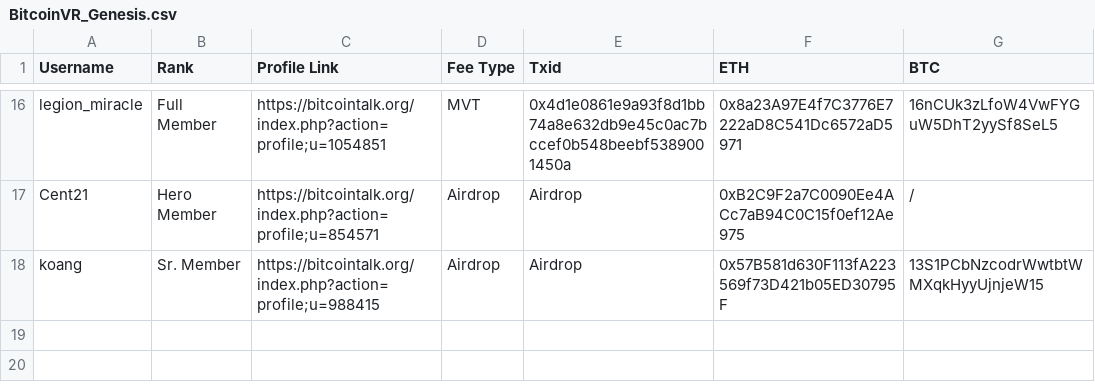
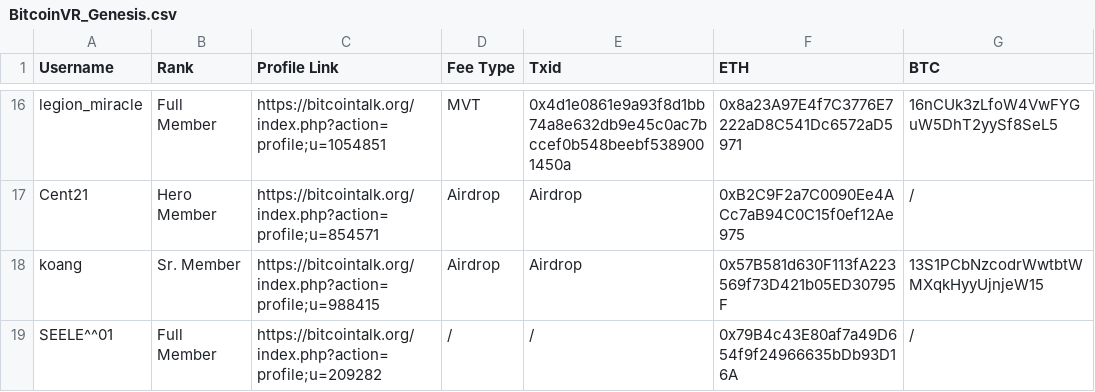
Before and after one commit to BitcoinVR/Genesis, a CSV file: BitcoinVR_Genesis.csv, drawn as a sheet; only a part is shown, gaps mark what is left out; the diff names each change by its address in the sheet, - before the commit and + after, or states it on an @@ line.

Commit message:
Update BitcoinVR_Genesis.csv

```diff
--- a/BitcoinVR_Genesis.csv
+++ b/BitcoinVR_Genesis.csv
+row 19: SEELE^^01 | Full Member | https://bitcointalk.org/index.php?action=profile;u=209282 | / | / | 0x79B4c43E80af7a49D654f9f24966635bDb93D16A | /
```
